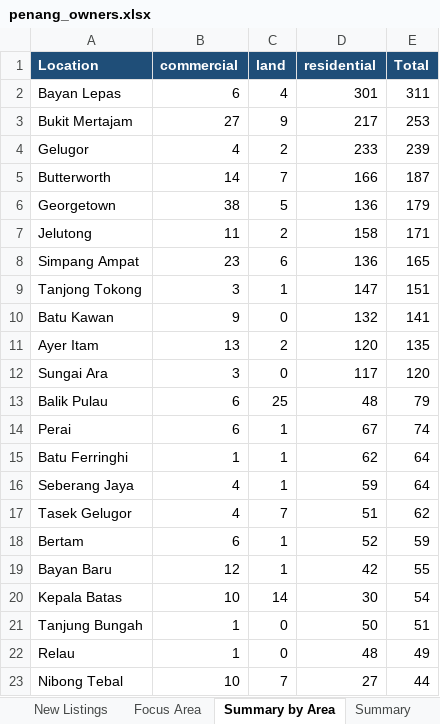
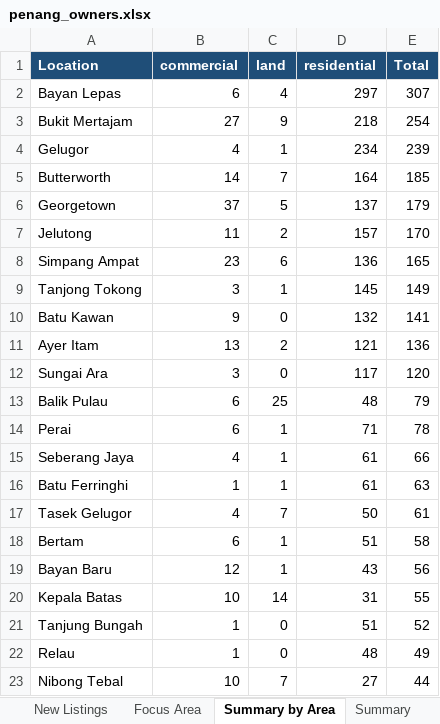
Before and after one commit to zac8632/zap8632, an Excel workbook: scripts/listings-pipeline/penang_owners.xlsx, sheet Summary by Area, drawn as a sheet; only a part is shown; values as stored, in another font and other column widths than the file's, no borders; removed rows and columns are numbered as before the commit, all else as after; the diff covers the shown part only; the diff names each change by its address in the sheet, - before the commit and + after, or states it on an @@ line.

```diff
--- a/scripts/listings-pipeline/penang_owners.xlsx (sheet Summary by Area)
+++ b/scripts/listings-pipeline/penang_owners.xlsx (sheet Summary by Area)
-D2 (residential): 301
+D2 (residential): 297
-E2 (Total): 311
+E2 (Total): 307
-D3 (residential): 217
+D3 (residential): 218
-E3 (Total): 253
+E3 (Total): 254
-C4 (land): 2
+C4 (land): 1
-D4 (residential): 233
+D4 (residential): 234
-D5 (residential): 166
+D5 (residential): 164
-E5 (Total): 187
+E5 (Total): 185
-B6 (commercial): 38
+B6 (commercial): 37
-D6 (residential): 136
+D6 (residential): 137
-D7 (residential): 158
+D7 (residential): 157
-E7 (Total): 171
+E7 (Total): 170
-D9 (residential): 147
+D9 (residential): 145
-E9 (Total): 151
+E9 (Total): 149
-D11 (residential): 120
+D11 (residential): 121
-E11 (Total): 135
+E11 (Total): 136
-D14 (residential): 67
+D14 (residential): 71
-E14 (Total): 74
+E14 (Total): 78
-row 15: Batu Ferringhi | 1 | 1 | 62 | 64
-D15 (residential): 59
+D15 (residential): 61
-E15 (Total): 64
+E15 (Total): 66
+row 16: Batu Ferringhi | 1 | 1 | 61 | 63
-D17 (residential): 51
+D17 (residential): 50
-E17 (Total): 62
+E17 (Total): 61
-D18 (residential): 52
+D18 (residential): 51
-E18 (Total): 59
+E18 (Total): 58
-D19 (residential): 42
+D19 (residential): 43
-E19 (Total): 55
+E19 (Total): 56
-D20 (residential): 30
+D20 (residential): 31
-E20 (Total): 54
+E20 (Total): 55
-D21 (residential): 50
+D21 (residential): 51
-E21 (Total): 51
+E21 (Total): 52
```
Also changed, not shown: 4 added rows, 4 removed rows and 15 edited cells elsewhere in this sheet, sheet All Listings, sheet New Listings, sheet Focus Area, sheet Summary, hidden cells, 1 other file.
